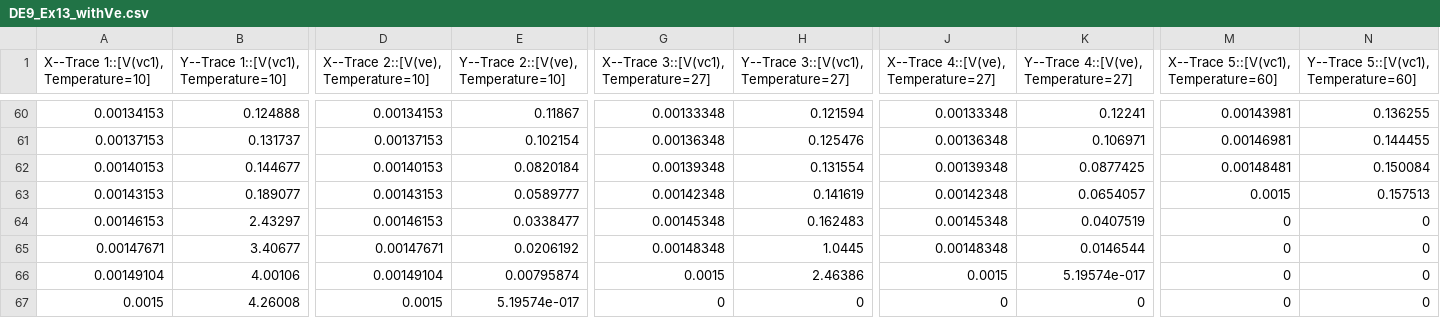
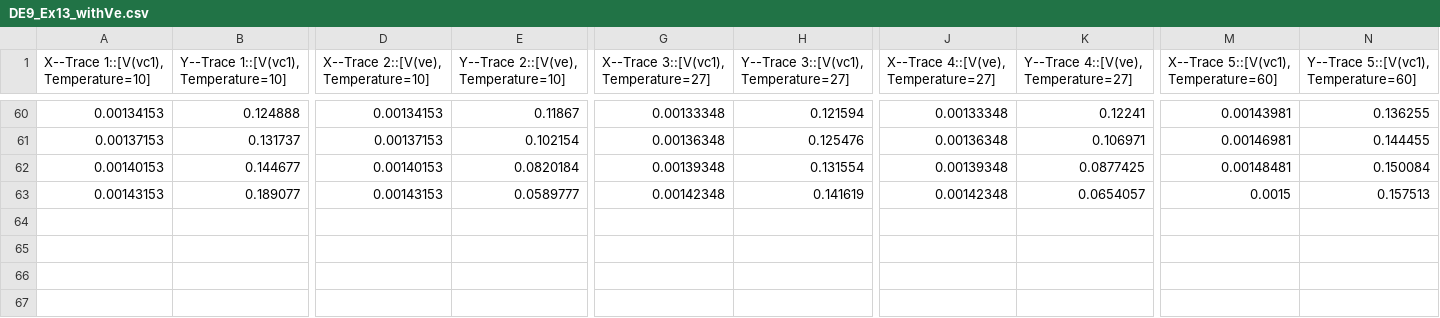
Before and after one commit to dancps/DispositivosEletronicos, a CSV file: DE_Experimento9/Multisim/DE9_Ex13_withVe.csv, drawn as a sheet; only a part is shown, gaps mark what is left out; rows hold the shown columns only; the diff names each change by its address in the sheet, - before the commit and + after, or states it on an @@ line.

```diff
--- a/DE_Experimento9/Multisim/DE9_Ex13_withVe.csv
+++ b/DE_Experimento9/Multisim/DE9_Ex13_withVe.csv
-row 64: 0.00146153 | 2.43297 | 0.00146153 | 0.0338477 | 0.00145348 | 0.162483 | 0.00145348 | 0.0407519 | 0 | 0
-row 65: 0.00147671 | 3.40677 | 0.00147671 | 0.0206192 | 0.00148348 | 1.0445 | 0.00148348 | 0.0146544 | 0 | 0
-row 66: 0.00149104 | 4.00106 | 0.00149104 | 0.00795874 | 0.0015 | 2.46386 | 0.0015 | 5.19574e-017 | 0 | 0
-row 67: 0.0015 | 4.26008 | 0.0015 | 5.19574e-017 | 0 | 0 | 0 | 0 | 0 | 0
```
